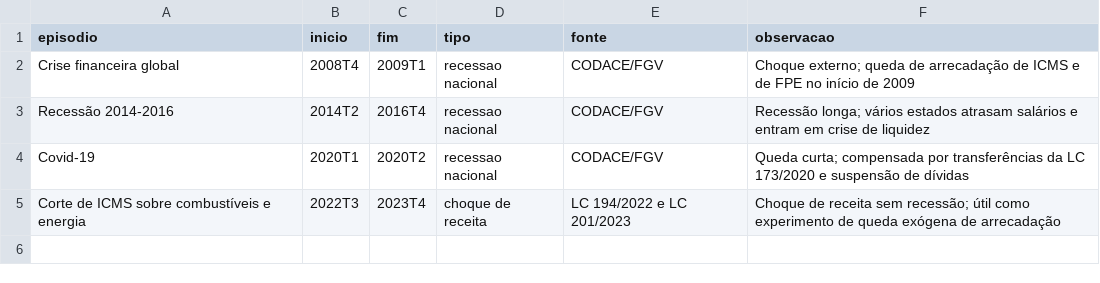
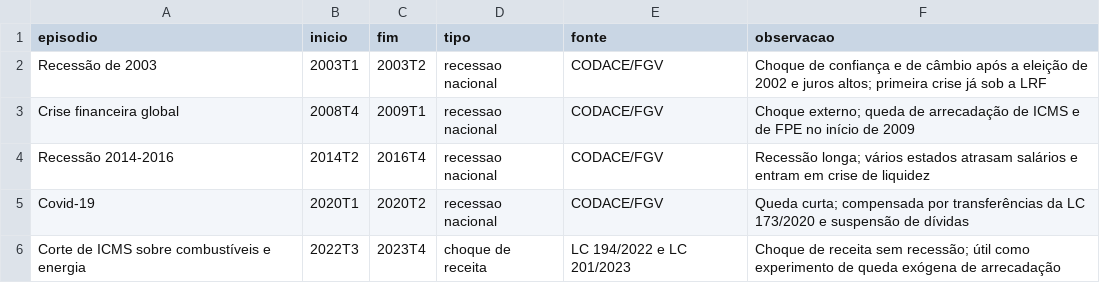
Before and after one commit to LorenzoC5/capacidade_estadual_ciclos, a CSV file: dados/00_referencia/crises.csv, drawn as a sheet; the diff names each change by its address in the sheet, - before the commit and + after, or states it on an @@ line.

Commit message:
Passo 1, corte se paga e rotinas do RREO de 2000 a 2014
- 20_passo1_ajuste_crises.py e 30_corte_se_paga.py, com o metodo em
  docs/passo1_metodologia.md.
- 40, 41 e 42: baixar os RREOs antigos nos portais estaduais, extrair o
  Balanco Orcamentario e a RCL dos PDFs e juntar com a API a partir de 2015.
- Catalogo de portais em dados/00_referencia/rreo_portais.csv e guia em
  docs/rreo_historico.md.
- Recessao de 2003 entra em crises.csv; README registra o escopo acertado
  com o orientador (so dados publicos, periodo desde 2000).
- B21 do catalogo passa a ser o RREO/RGF dos portais estaduais.

```diff
--- a/dados/00_referencia/crises.csv
+++ b/dados/00_referencia/crises.csv
+row 2: Recessão de 2003 | 2003T1 | 2003T2 | recessao nacional | CODACE/FGV | Choque de confiança e de câmbio após a eleição de 2002 e juros altos; primeira crise já sob a LRF
```
Also changed, not shown: catalogo_bases.csv, 13 other files.
